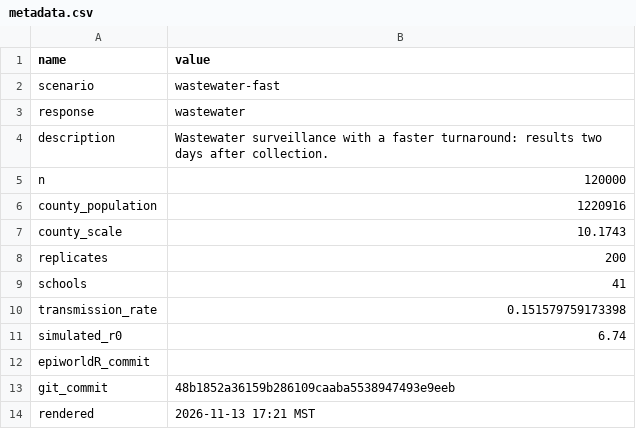
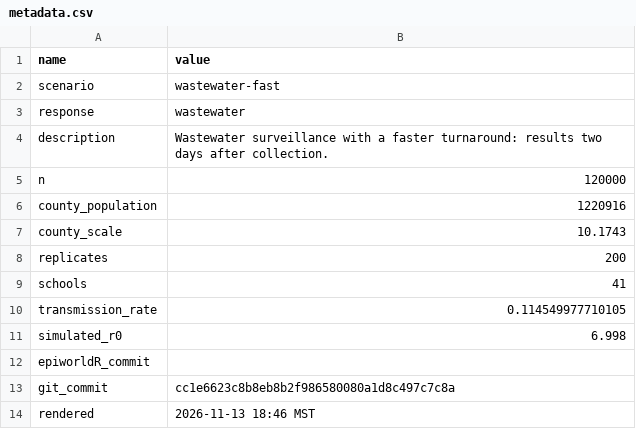
Before and after one commit to EpiForeSITE/wastewater-econ-abm, a CSV file: results/wastewater-fast/metadata.csv, drawn as a sheet.

```diff
--- a/results/wastewater-fast/metadata.csv
+++ b/results/wastewater-fast/metadata.csv
@@ -9,6 +9,6 @@ replicates,200
 schools,41
-transmission_rate,0.151579759173398
-simulated_r0,6.74
+transmission_rate,0.114549977710105
+simulated_r0,6.998
 epiworldR_commit,
-git_commit,48b1852a36159b286109caaba5538947493e9eeb
-rendered,2026-11-13 17:21 MST
+git_commit,cc1e6623c8b8eb8b2f986580080a1d8c497c7c8a
+rendered,2026-11-13 18:46 MST
```
Also changed, not shown: data/parameters.csv, results/wastewater-fast/infections_by_age.csv, 23 other files.
